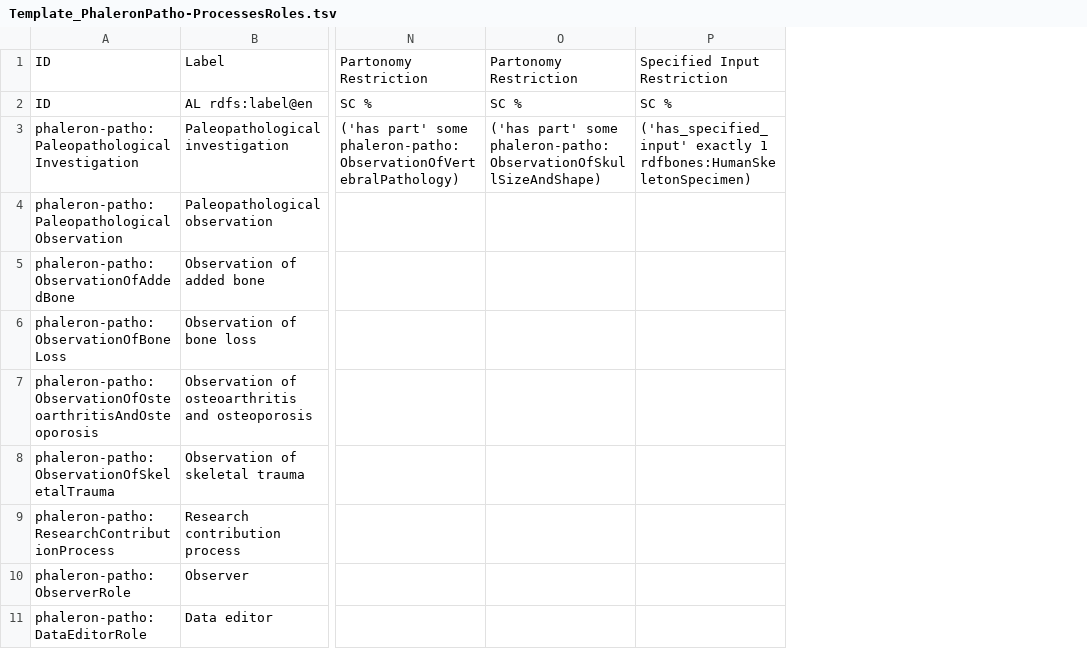
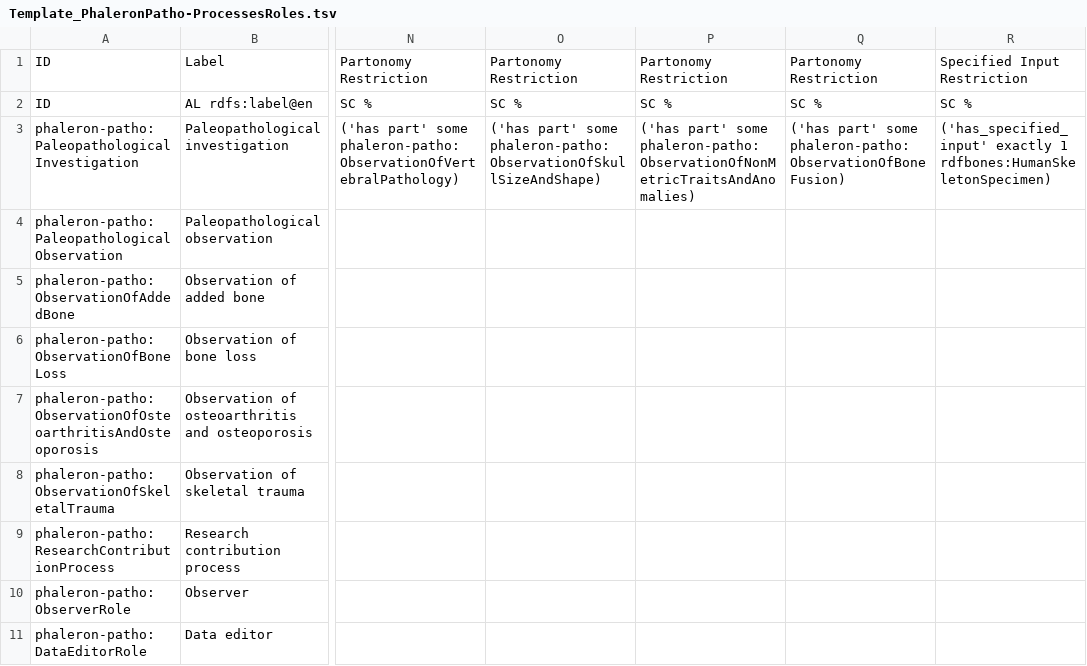
Before and after one commit to RDFBones/Phaleron-Pathologies, a TSV file: Template_PhaleronPatho-ProcessesRoles.tsv, drawn as a sheet; only a part is shown, gaps mark what is left out; the diff names each change by its address in the sheet, - before the commit and + after, or states it on an @@ line.

Commit message:
Added partonomy statements to paleopathology investigation process to incorporate observations of non-metric traits and bone fusion.

```diff
--- a/Template_PhaleronPatho-ProcessesRoles.tsv
+++ b/Template_PhaleronPatho-ProcessesRoles.tsv
+column P, rows 1-3: Partonomy Restriction | SC % | ('has part' some phaleron-patho:ObservationOfNonMetricTraitsAndAnomalies)
+column Q, rows 1-3: Partonomy Restriction | SC % | ('has part' some phaleron-patho:ObservationOfBoneFusion)
```
